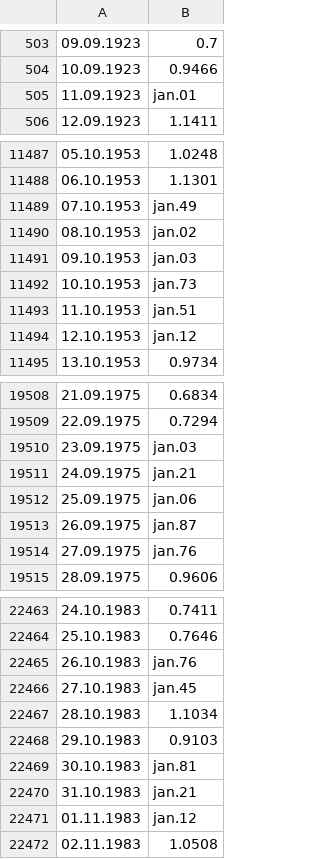
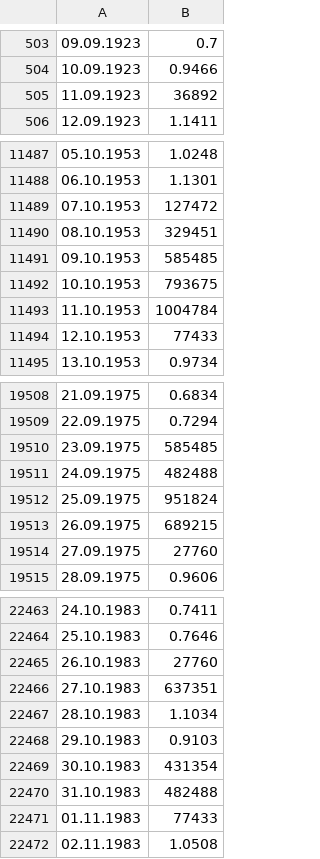
Before and after one commit to JoeBamaVEVO/Hydrologi-, a CSV file: malestasjoner/testevann1.csv (was CSV/Input.csv), drawn as a sheet; only a part is shown, gaps mark what is left out; the diff covers the shown part only.

```diff
--- a/CSV/Input.csv
+++ b/malestasjoner/testevann1.csv
@@ -504,3 +504,3 @@
 10.09.1923;0.9466
-11.09.1923;jan.01
+11.09.1923;36892
 12.09.1923;1.1411
@@ -11488,8 +11488,8 @@
 06.10.1953;1.1301
-07.10.1953;jan.49
-08.10.1953;jan.02
-09.10.1953;jan.03
-10.10.1953;jan.73
-11.10.1953;jan.51
-12.10.1953;jan.12
+07.10.1953;127472
+08.10.1953;329451
+09.10.1953;585485
+10.10.1953;793675
+11.10.1953;1004784
+12.10.1953;77433
 13.10.1953;0.9734
@@ -19509,7 +19509,7 @@
 22.09.1975;0.7294
-23.09.1975;jan.03
-24.09.1975;jan.21
-25.09.1975;jan.06
-26.09.1975;jan.87
-27.09.1975;jan.76
+23.09.1975;585485
+24.09.1975;482488
+25.09.1975;951824
+26.09.1975;689215
+27.09.1975;27760
 28.09.1975;0.9606
@@ -22464,9 +22464,9 @@
 25.10.1983;0.7646
-26.10.1983;jan.76
-27.10.1983;jan.45
+26.10.1983;27760
+27.10.1983;637351
 28.10.1983;1.1034
 29.10.1983;0.9103
-30.10.1983;jan.81
-31.10.1983;jan.21
-01.11.1983;jan.12
+30.10.1983;431354
+31.10.1983;482488
+01.11.1983;77433
 02.11.1983;1.0508
```
Also changed, not shown: 15 edited cells elsewhere in this file, Skalert_testevann1.csv, 7 other files.
